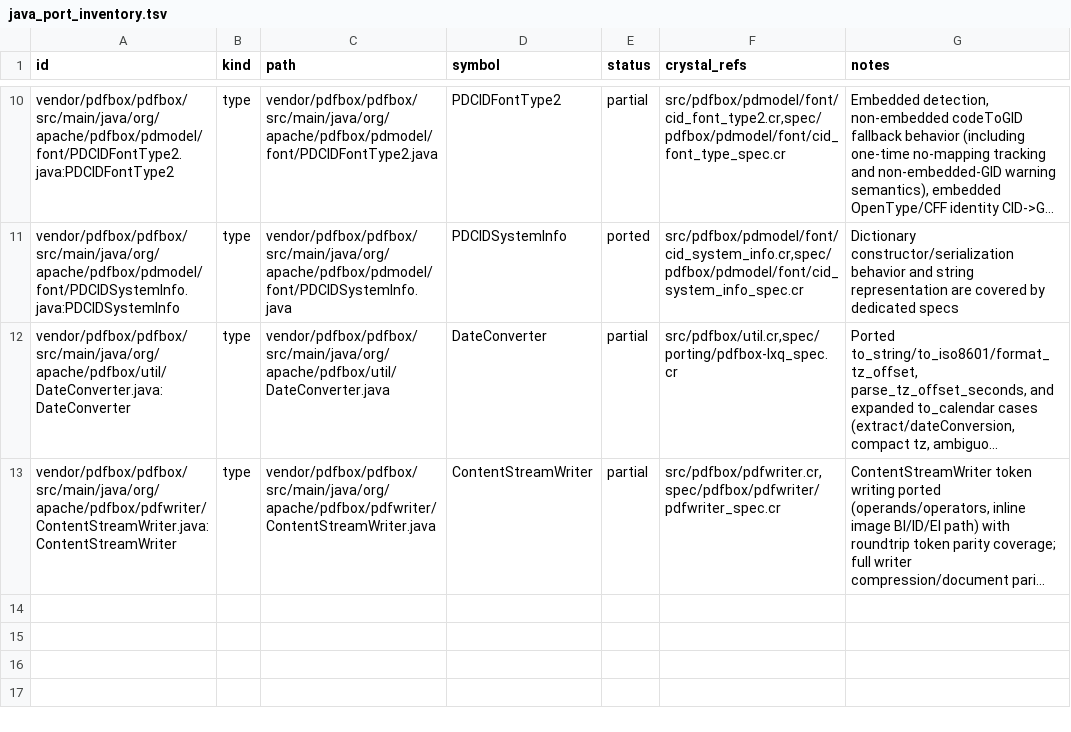
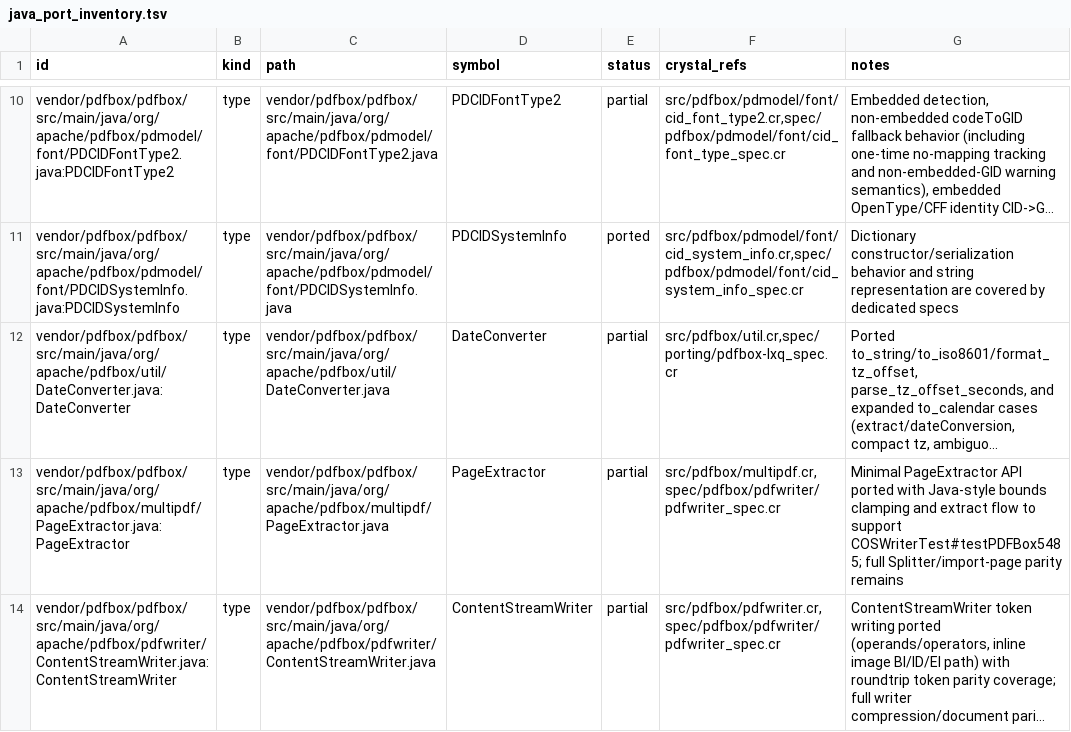
Before and after one commit to dsisnero/pdfbox, a TSV file: plans/inventory/java_port_inventory.tsv, drawn as a sheet; only a part is shown, gaps mark what is left out; long unchanged cells end in …; the diff names each change by its address in the sheet, - before the commit and + after, or states it on an @@ line.

Commit message:
Port PageExtractor slice for COSWriterTest PDFBOX-5485 parity

```diff
--- a/plans/inventory/java_port_inventory.tsv
+++ b/plans/inventory/java_port_inventory.tsv
+row 13: vendor/pdfbox/pdfbox/src/main/java/org/apache/pdfbox/multipdf/PageExtractor.java:PageExtractor | type | vendor/pdfbox/pdfbox/src/main/java/org/apache/pdfbox/multipdf/PageExtractor.java | PageExtractor | partial | src/pdfbox/multipdf.cr,spec/pdfbox/pdfwriter/pdfwriter_spec.cr | Minimal PageExtractor API ported with Java-style bounds clamping and extract flow to support COSWriterTest#testPDFBox5485; full Splitter/import-page parity remains
```
Also changed, not shown: plans/inventory/java_source_parity.tsv, plans/inventory/java_test_parity.tsv, 3 other files.
